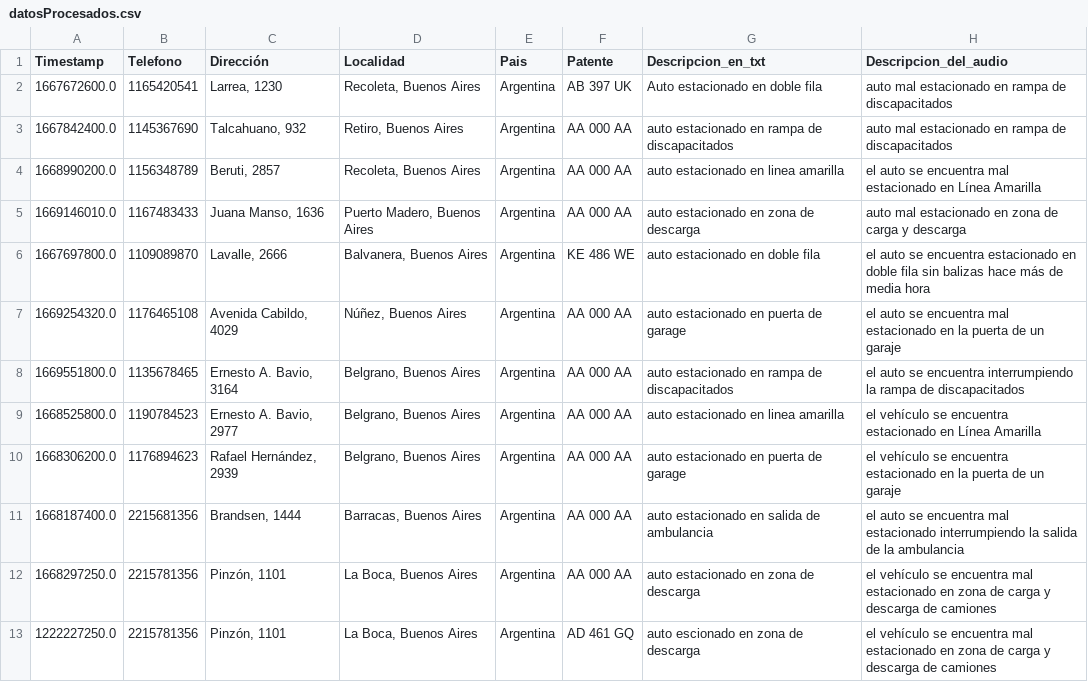
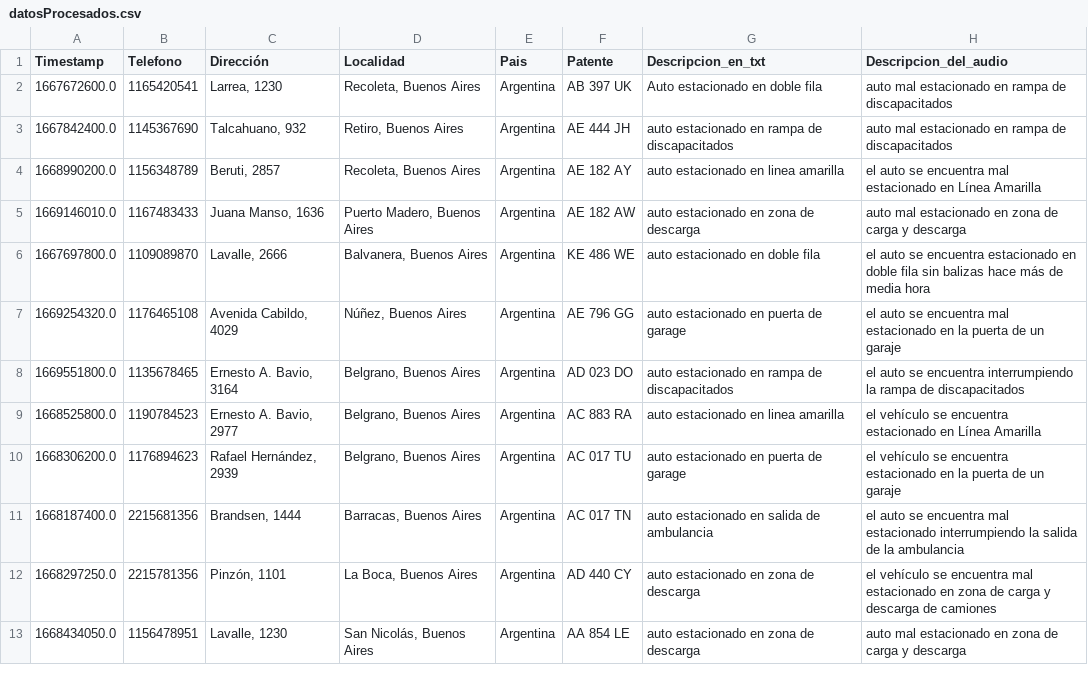
Before and after one commit to millanmj/Tp2Algoritmos1, a CSV file: datosProcesados.csv, drawn as a sheet.

```diff
--- a/datosProcesados.csv
+++ b/datosProcesados.csv
@@ -2,12 +2,12 @@
 "1667672600.0","1165420541","Larrea, 1230","Recoleta, Buenos Aires","Argentina","AB 397 UK","Auto estacionado en doble fila","auto mal estacionado en rampa de discapacitados"
-"1667842400.0","1145367690","Talcahuano, 932","Retiro, Buenos Aires","Argentina","AA 000 AA","auto estacionado en rampa de discapacitados","auto mal estacionado en rampa de discapacitados"
-"1668990200.0","1156348789","Beruti, 2857","Recoleta, Buenos Aires","Argentina","AA 000 AA","auto estacionado en linea amarilla","el auto se encuentra mal estacionado en Línea Amarilla"
-"1669146010.0","1167483433","Juana Manso, 1636","Puerto Madero, Buenos Aires","Argentina","AA 000 AA","auto estacionado en zona de descarga","auto mal estacionado en zona de carga y descarga"
+"1667842400.0","1145367690","Talcahuano, 932","Retiro, Buenos Aires","Argentina","AE 444 JH","auto estacionado en rampa de discapacitados","auto mal estacionado en rampa de discapacitados"
+"1668990200.0","1156348789","Beruti, 2857","Recoleta, Buenos Aires","Argentina","AE 182 AY","auto estacionado en linea amarilla","el auto se encuentra mal estacionado en Línea Amarilla"
+"1669146010.0","1167483433","Juana Manso, 1636","Puerto Madero, Buenos Aires","Argentina","AE 182 AW","auto estacionado en zona de descarga","auto mal estacionado en zona de carga y descarga"
 "1667697800.0","1109089870","Lavalle, 2666","Balvanera, Buenos Aires","Argentina","KE 486 WE","auto estacionado en doble fila","el auto se encuentra estacionado en doble fila sin balizas hace más de media hora"
-"1669254320.0","1176465108","Avenida Cabildo, 4029","Núñez, Buenos Aires","Argentina","AA 000 AA","auto estacionado en puerta de garage","el auto se encuentra mal estacionado en la puerta de un garaje"
-"1669551800.0","1135678465","Ernesto A. Bavio, 3164","Belgrano, Buenos Aires","Argentina","AA 000 AA","auto estacionado en rampa de discapacitados","el auto se encuentra interrumpiendo la rampa de discapacitados"
-"1668525800.0","1190784523","Ernesto A. Bavio, 2977","Belgrano, Buenos Aires","Argentina","AA 000 AA","auto estacionado en linea amarilla","el vehículo se encuentra estacionado en Línea Amarilla"
-"1668306200.0","1176894623","Rafael Hernández, 2939","Belgrano, Buenos Aires","Argentina","AA 000 AA","auto estacionado en puerta de garage","el vehículo se encuentra estacionado en la puerta de un garaje"
-"1668187400.0","2215681356","Brandsen, 1444","Barracas, Buenos Aires","Argentina","AA 000 AA","auto estacionado en salida de ambulancia","el auto se encuentra mal estacionado interrumpiendo la salida de la ambulancia"
-"1668297250.0","2215781356","Pinzón, 1101","La Boca, Buenos Aires","Argentina","AA 000 AA","auto estacionado en zona de descarga","el vehículo se encuentra mal estacionado en zona de carga y descarga de camiones"
-"1222227250.0","2215781356","Pinzón, 1101","La Boca, Buenos Aires","Argentina","AD 461 GQ","auto escionado en zona de descarga","el vehículo se encuentra mal estacionado en zona de carga y descarga de camiones"
+"1669254320.0","1176465108","Avenida Cabildo, 4029","Núñez, Buenos Aires","Argentina","AE 796 GG","auto estacionado en puerta de garage","el auto se encuentra mal estacionado en la puerta de un garaje"
+"1669551800.0","1135678465","Ernesto A. Bavio, 3164","Belgrano, Buenos Aires","Argentina","AD 023 DO","auto estacionado en rampa de discapacitados","el auto se encuentra interrumpiendo la rampa de discapacitados"
+"1668525800.0","1190784523","Ernesto A. Bavio, 2977","Belgrano, Buenos Aires","Argentina","AC 883 RA","auto estacionado en linea amarilla","el vehículo se encuentra estacionado en Línea Amarilla"
+"1668306200.0","1176894623","Rafael Hernández, 2939","Belgrano, Buenos Aires","Argentina","AC 017 TU","auto estacionado en puerta de garage","el vehículo se encuentra estacionado en la puerta de un garaje"
+"1668187400.0","2215681356","Brandsen, 1444","Barracas, Buenos Aires","Argentina","AC 017 TN","auto estacionado en salida de ambulancia","el auto se encuentra mal estacionado interrumpiendo la salida de la ambulancia"
+"1668297250.0","2215781356","Pinzón, 1101","La Boca, Buenos Aires","Argentina","AD 440 CY","auto estacionado en zona de descarga","el vehículo se encuentra mal estacionado en zona de carga y descarga de camiones"
+"1668434050.0","1156478951","Lavalle, 1230","San Nicolás, Buenos Aires","Argentina","AA 854 LE","auto estacionado en zona de descarga","auto mal estacionado en zona de carga y descarga"
```
Also changed, not shown: Denuncias.csv, 7 other files.
